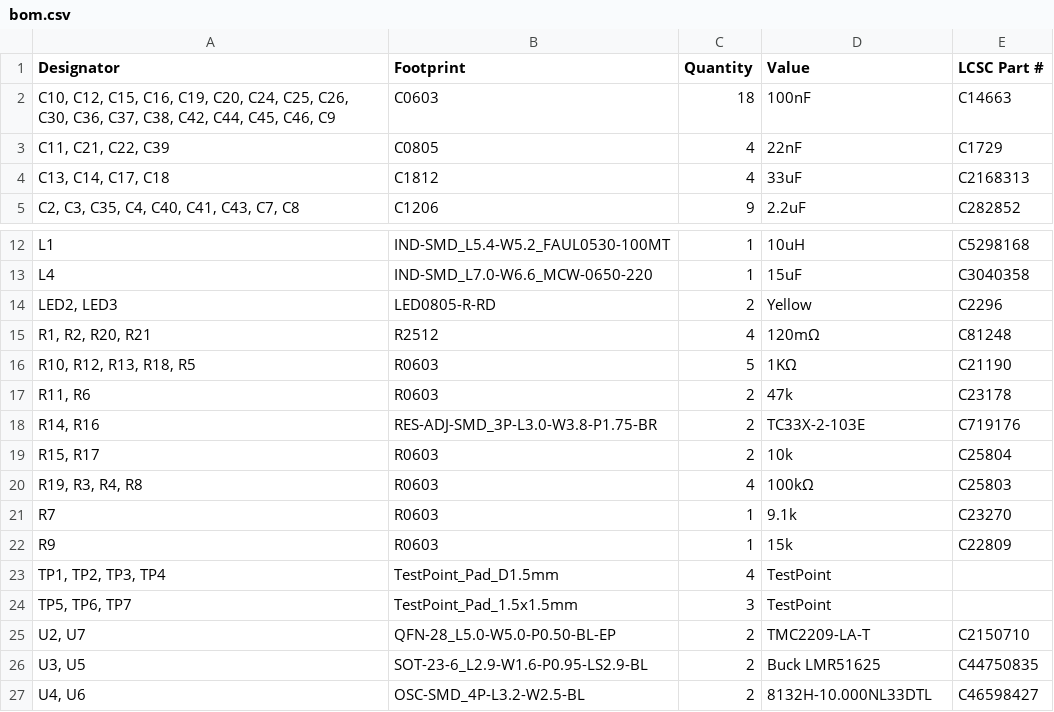
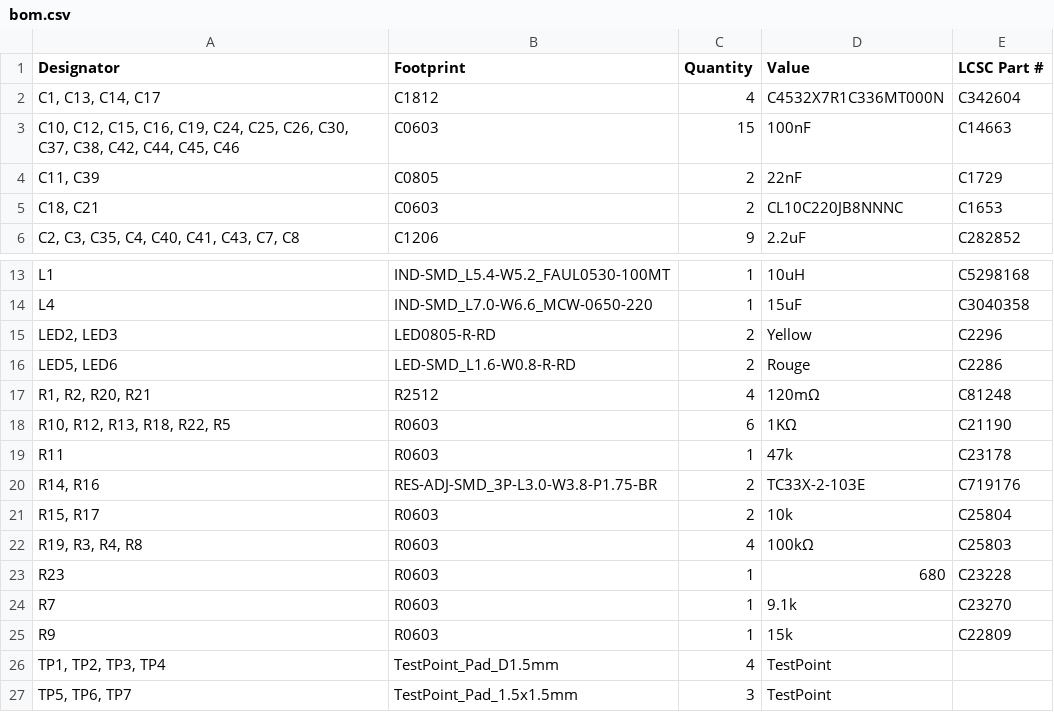
Before and after one commit to CaptainDJMax/2627_Projet3AMSC_Index_Stellaire, a CSV file: Hardware/PCB/PCB_Pere/KiCad_Pere/PCB_Pere_V1/production/bom.csv, drawn as a sheet; only a part is shown, gaps mark what is left out; the shorter side is filled out with more unchanged rows.

```diff
--- a/Hardware/PCB/PCB_Pere/KiCad_Pere/PCB_Pere_V1/production/bom.csv
+++ b/Hardware/PCB/PCB_Pere/KiCad_Pere/PCB_Pere_V1/production/bom.csv
@@ -1,5 +1,6 @@
 Designator,Footprint,Quantity,Value,LCSC Part #
-"C10, C12, C15, C16, C19, C20, C24, C25, C26, C30, C36, C37, C38, C42, C44, C45, C46, C9",C0603,18,100nF,C14663
-"C11, C21, C22, C39",C0805,4,22nF,C1729
-"C13, C14, C17, C18",C1812,4,33uF,C2168313
+"C1, C13, C14, C17",C1812,4,C4532X7R1C336MT000N,C342604
+"C10, C12, C15, C16, C19, C24, C25, C26, C30, C37, C38, C42, C44, C45, C46",C0603,15,100nF,C14663
+"C11, C39",C0805,2,22nF,C1729
+"C18, C21",C0603,2,CL10C220JB8NNNC,C1653
 "C2, C3, C35, C4, C40, C41, C43, C7, C8",C1206,9,2.2uF,C282852
@@ -14,5 +15,6 @@ L4,IND-SMD_L7.0-W6.6_MCW-0650-220,1,15uF,C3040358
 "LED2, LED3",LED0805-R-RD,2,Yellow,C2296
+"LED5, LED6",LED-SMD_L1.6-W0.8-R-RD,2,Rouge,C2286
 "R1, R2, R20, R21",R2512,4,120mΩ,C81248
-"R10, R12, R13, R18, R5",R0603,5,1KΩ,C21190
-"R11, R6",R0603,2,47k,C23178
+"R10, R12, R13, R18, R22, R5",R0603,6,1KΩ,C21190
+R11,R0603,1,47k,C23178
 "R14, R16",RES-ADJ-SMD_3P-L3.0-W3.8-P1.75-BR,2,TC33X-2-103E,C719176
@@ -20,2 +22,3 @@ L4,IND-SMD_L7.0-W6.6_MCW-0650-220,1,15uF,C3040358
 "R19, R3, R4, R8",R0603,4,100kΩ,C25803
+R23,R0603,1,680,C23228
 R7,R0603,1,9.1k,C23270
```
Also changed, not shown: Hardware/PCB/PCB_Pere/KiCad_Pere/PCB_Pere_V1/production/designators.csv, Hardware/PCB/PCB_Pere/KiCad_Pere/PCB_Pere_V1/production/positions.csv, 18 other files.
